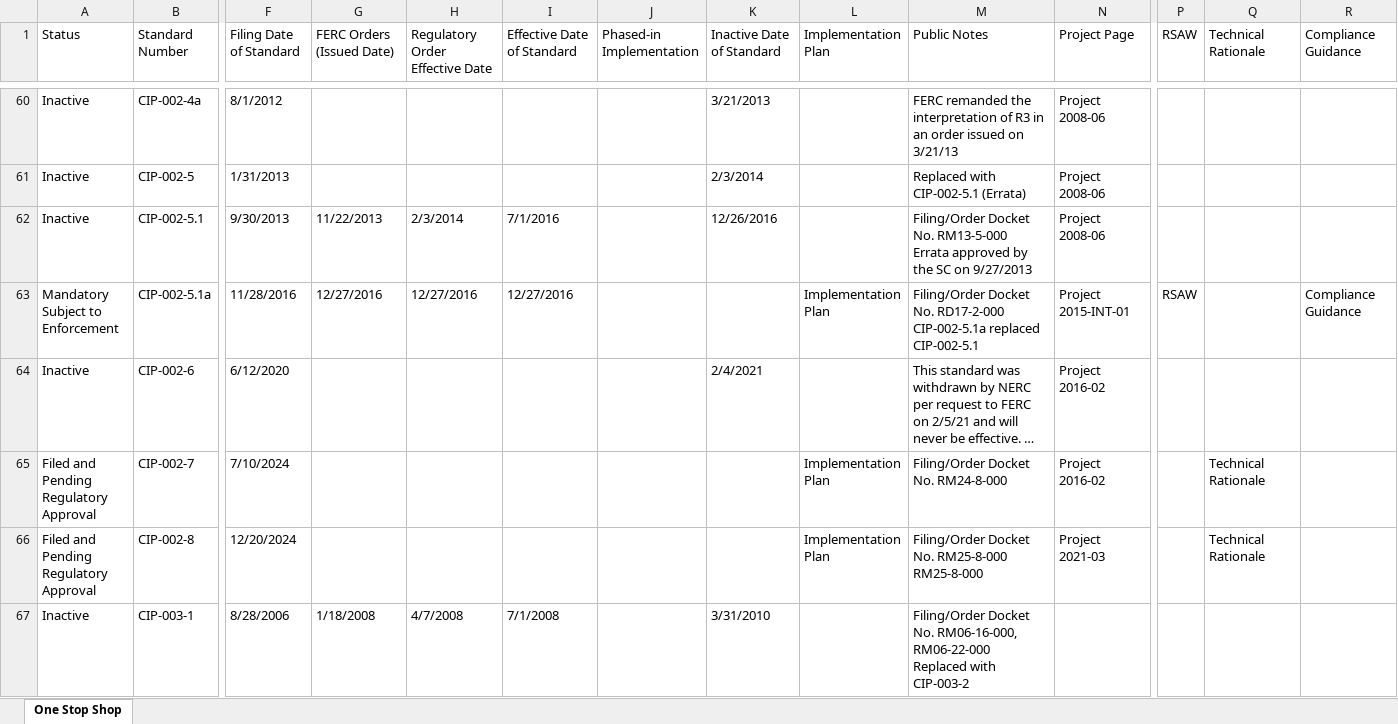
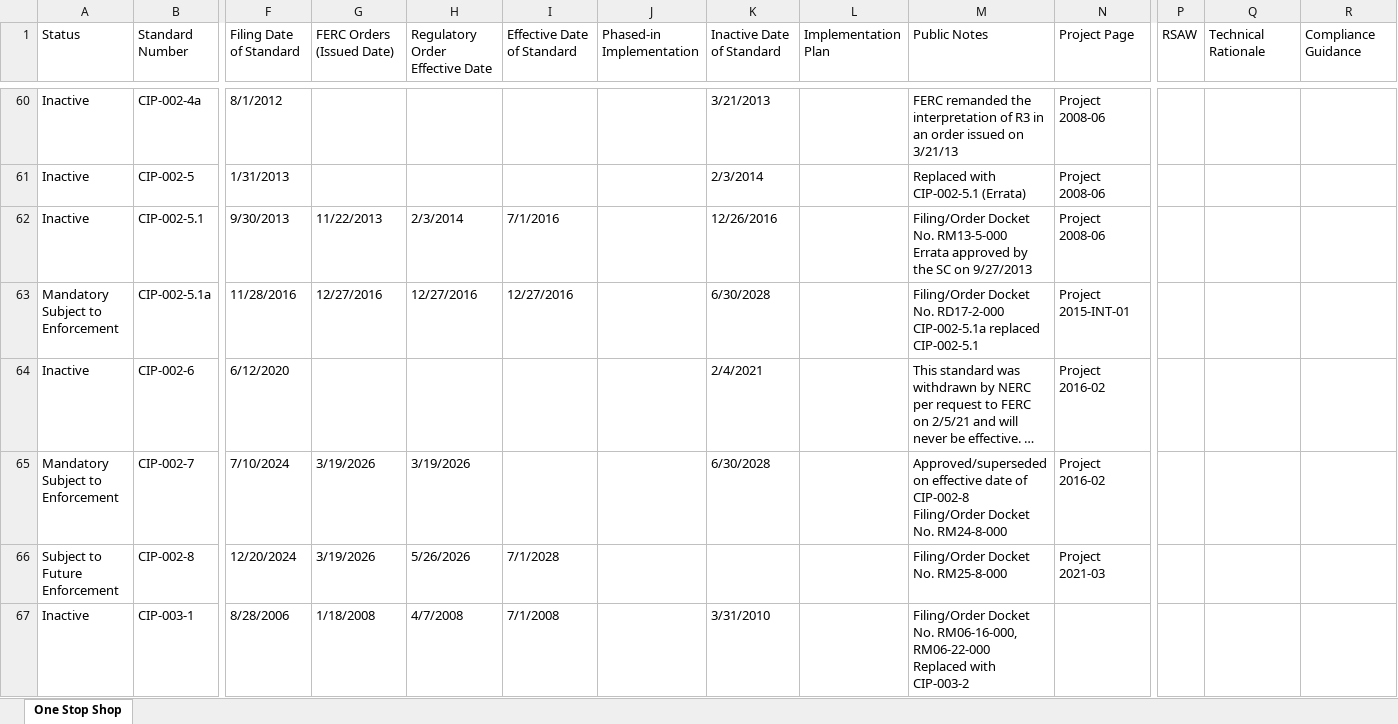
Before and after one commit to MCPBPUNERC/nerc-one-stop-shop-tracker, an Excel workbook: last_snapshot.xlsx, sheet One Stop Shop, drawn as a sheet; only a part is shown, gaps mark what is left out; long unchanged cells end in …; values as stored, in another font and other column widths than the file's, no cell formats; ↵ is a line break in a cell; the diff covers the shown part only; the diff names each change by its address in the sheet, - before the commit and + after, or states it on an @@ line.

```diff
--- a/last_snapshot.xlsx (sheet One Stop Shop)
+++ b/last_snapshot.xlsx (sheet One Stop Shop)
-K63 (Inactive Date of Standard): (empty)
+K63 (Inactive Date of Standard): 6/30/2028
-L63 (Implementation Plan): Implementation Plan
+L63 (Implementation Plan): (empty)
-P63 (RSAW): RSAW
+P63 (RSAW): (empty)
-R63 (Compliance Guidance): Compliance Guidance
+R63 (Compliance Guidance): (empty)
-A65 (Status): Filed and Pending Regulatory Approval
+A65 (Status): Mandatory Subject to Enforcement
-G65:G66 (FERC Orders (Issued Date)): (empty)
+G65:G66 (FERC Orders (Issued Date)): 3/19/2026
-H65 (Regulatory Order Effective Date): (empty)
+H65 (Regulatory Order Effective Date): 3/19/2026
-K65 (Inactive Date of Standard): (empty)
+K65 (Inactive Date of Standard): 6/30/2028
-L65:L66 (Implementation Plan): Implementation Plan
+L65:L66 (Implementation Plan): (empty)
-M65 (Public Notes): Filing/Order Docket…
+M65 (Public Notes): Approved/superseded on effective date of CIP-002-8 ↵ Filing/Order Docket…
-Q65:Q66 (Technical Rationale): Technical Rationale
+Q65:Q66 (Technical Rationale): (empty)
-A66 (Status): Filed and Pending Regulatory Approval
+A66 (Status): Subject to Future Enforcement
-H66 (Regulatory Order Effective Date): (empty)
+H66 (Regulatory Order Effective Date): 5/26/2026
-I66 (Effective Date of Standard): (empty)
+I66 (Effective Date of Standard): 7/1/2028
-M66 (Public Notes): Filing/Order Docket No. RM25-8-000 RM25-8-000
+M66 (Public Notes): Filing/Order Docket No. RM25-8-000
```
Also changed, not shown: 5 added rows and 349 edited cells elsewhere in this sheet, cell formats.
